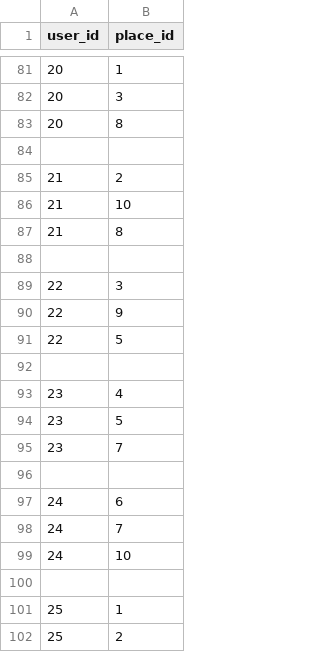
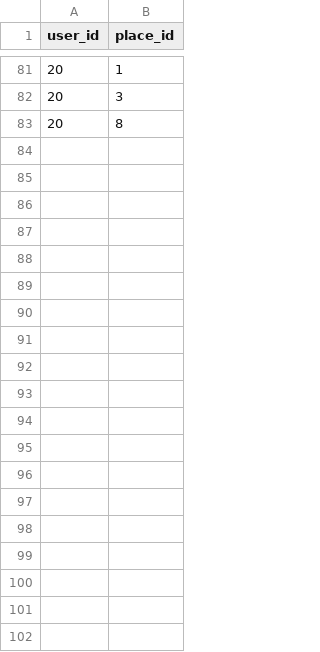
Before and after one commit to coldyki/algorithm, a CSV file: data/user_likes.csv, drawn as a sheet; only a part is shown, gaps mark what is left out; the diff covers the shown part only.

```diff
--- a/data/user_likes.csv
+++ b/data/user_likes.csv
@@ -83,20 +83 @@ user_id,place_id
 20,8
-
-21,2
-21,10
-21,8
-
-22,3
-22,9
-22,5
-
-23,4
-23,5
-23,7
-
-24,6
-24,7
-24,10
-
-25,1
-25,2
```
Also changed, not shown: 22 removed rows elsewhere in this file, 1 other file.
